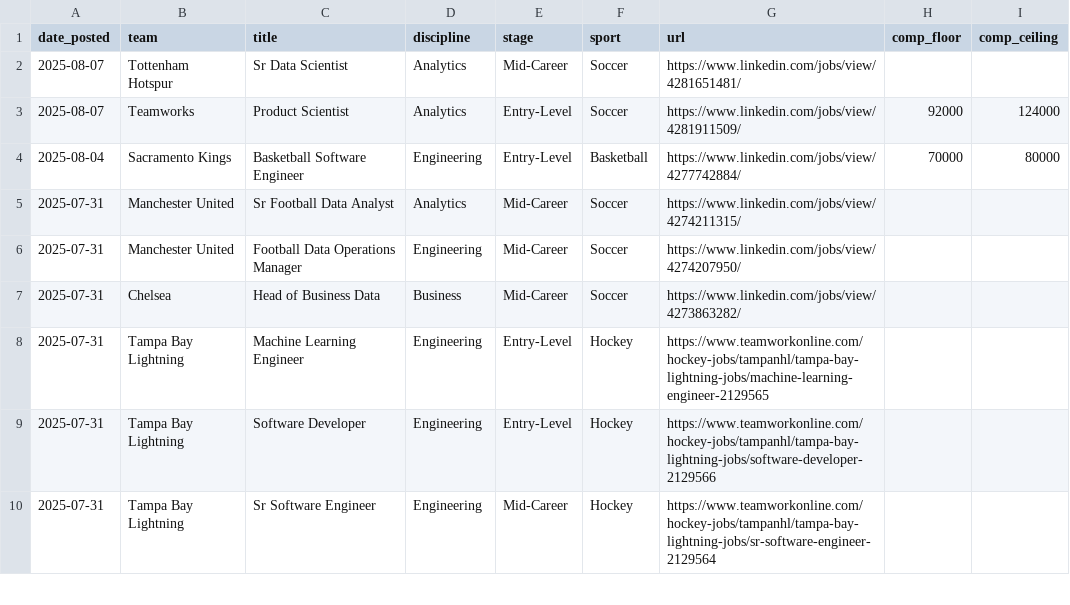
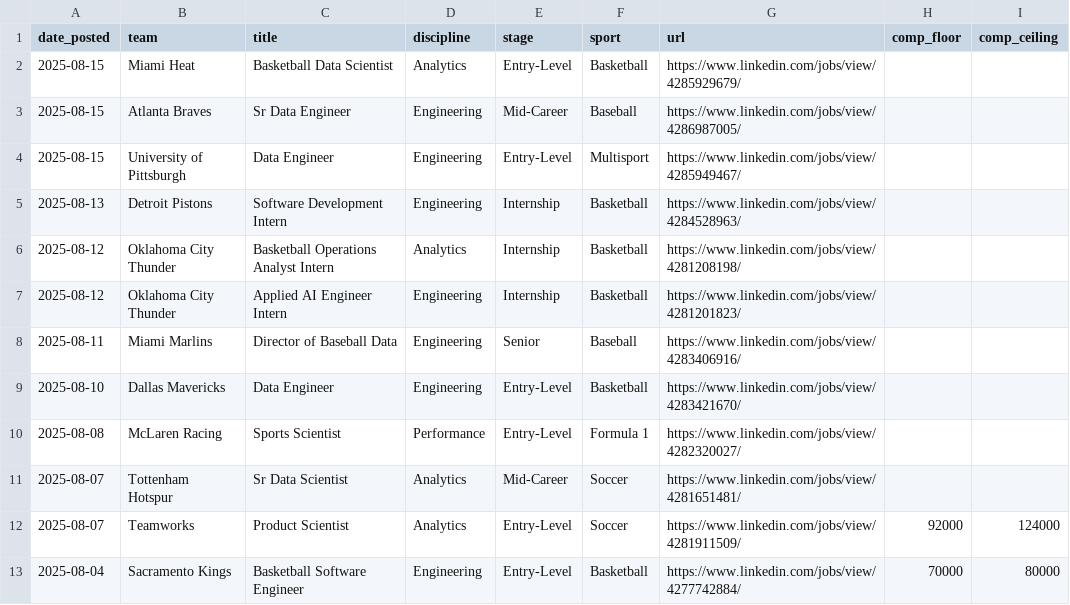
Before and after one commit to saberpowers/saberpowers.github.io, a CSV file: jobs/jobs.csv, drawn as a sheet; only a part is shown; the shorter side is filled out with more unchanged rows; the diff names each change by its address in the sheet, - before the commit and + after, or states it on an @@ line.

Commit message:
jobs update 2025-08-16

```diff
--- a/jobs/jobs.csv
+++ b/jobs/jobs.csv
+row 2: 2025-08-15 | Miami Heat | Basketball Data Scientist | Analytics | Entry-Level | Basketball | https://www.linkedin.com/jobs/view/4285929679/
+row 3: 2025-08-15 | Atlanta Braves | Sr Data Engineer | Engineering | Mid-Career | Baseball | https://www.linkedin.com/jobs/view/4286987005/
+row 4: 2025-08-15 | University of Pittsburgh | Data Engineer | Engineering | Entry-Level | Multisport | https://www.linkedin.com/jobs/view/4285949467/
+row 5: 2025-08-13 | Detroit Pistons | Software Development Intern | Engineering | Internship | Basketball | https://www.linkedin.com/jobs/view/4284528963/
+row 6: 2025-08-12 | Oklahoma City Thunder | Basketball Operations Analyst Intern | Analytics | Internship | Basketball | https://www.linkedin.com/jobs/view/4281208198/
+row 7: 2025-08-12 | Oklahoma City Thunder | Applied AI Engineer Intern | Engineering | Internship | Basketball | https://www.linkedin.com/jobs/view/4281201823/
+row 8: 2025-08-11 | Miami Marlins | Director of Baseball Data | Engineering | Senior | Baseball | https://www.linkedin.com/jobs/view/4283406916/
+row 9: 2025-08-10 | Dallas Mavericks | Data Engineer | Engineering | Entry-Level | Basketball | https://www.linkedin.com/jobs/view/4283421670/
+row 10: 2025-08-08 | McLaren Racing | Sports Scientist | Performance | Entry-Level | Formula 1 | https://www.linkedin.com/jobs/view/4282320027/
```
